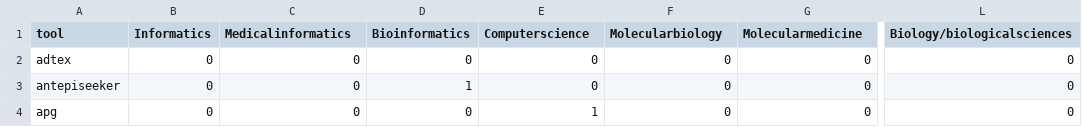
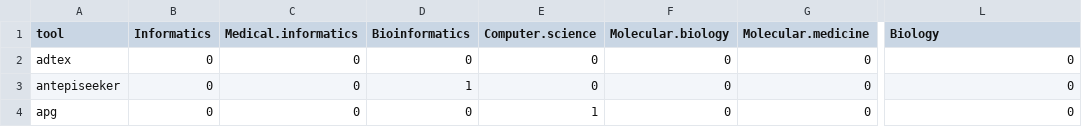
Before and after one commit to ppgardne/departments-software-accuracy, a TSV file: data/toolsVsSpecificField.tsv, drawn as a sheet; only a part is shown, gaps mark what is left out; the diff names each change by its address in the sheet, - before the commit and + after, or states it on an @@ line.

```diff
--- a/data/toolsVsSpecificField.tsv
+++ b/data/toolsVsSpecificField.tsv
-C1: Medicalinformatics
+C1: Medical.informatics
-E1: Computerscience
+E1: Computer.science
-F1: Molecularbiology
+F1: Molecular.biology
-G1: Molecularmedicine
+G1: Molecular.medicine
-L1: Biology/biologicalsciences
+L1: Biology
```
Also changed, not shown: data/toolsVsGeneralField.tsv, 24 other files.
